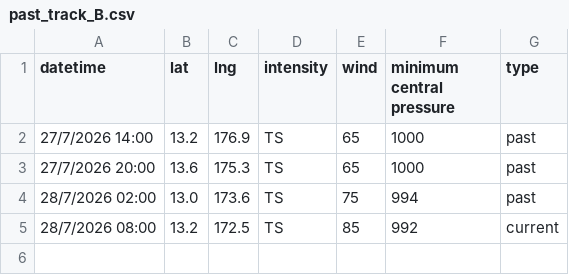
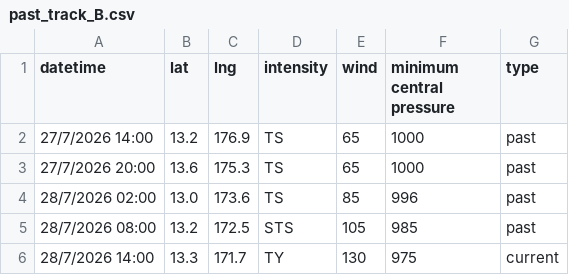
Before and after one commit to zax41006-bot/GHMWS-TC-GIS, a CSV file: past_track_B.csv, drawn as a sheet.

Commit message:
modified:   TC_forecast_B.png modified:   forecast_track_B.csv modified:   past_track_B.csv

```diff
--- a/past_track_B.csv
+++ b/past_track_B.csv
@@ -3,3 +3,4 @@ datetime,lat,lng,intensity,wind,minimum central pressure,type
 27/7/2026 20:00,13.6,175.3,TS,65,1000,past
-28/7/2026 02:00,13.0,173.6,TS,75,994,past
-28/7/2026 08:00,13.2,172.5,TS,85,992,current
+28/7/2026 02:00,13.0,173.6,TS,85,996,past
+28/7/2026 08:00,13.2,172.5,STS,105,985,past
+28/7/2026 14:00,13.3,171.7,TY,130,975,current
```
Also changed, not shown: forecast_track_B.csv, 1 other file.
